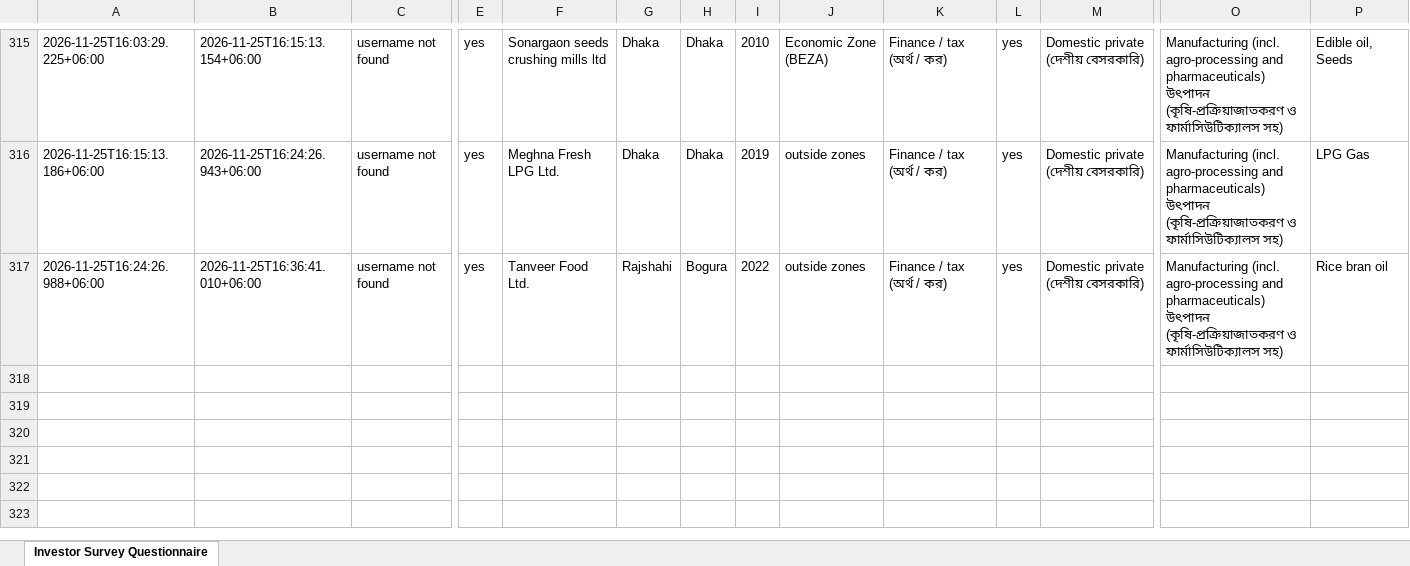
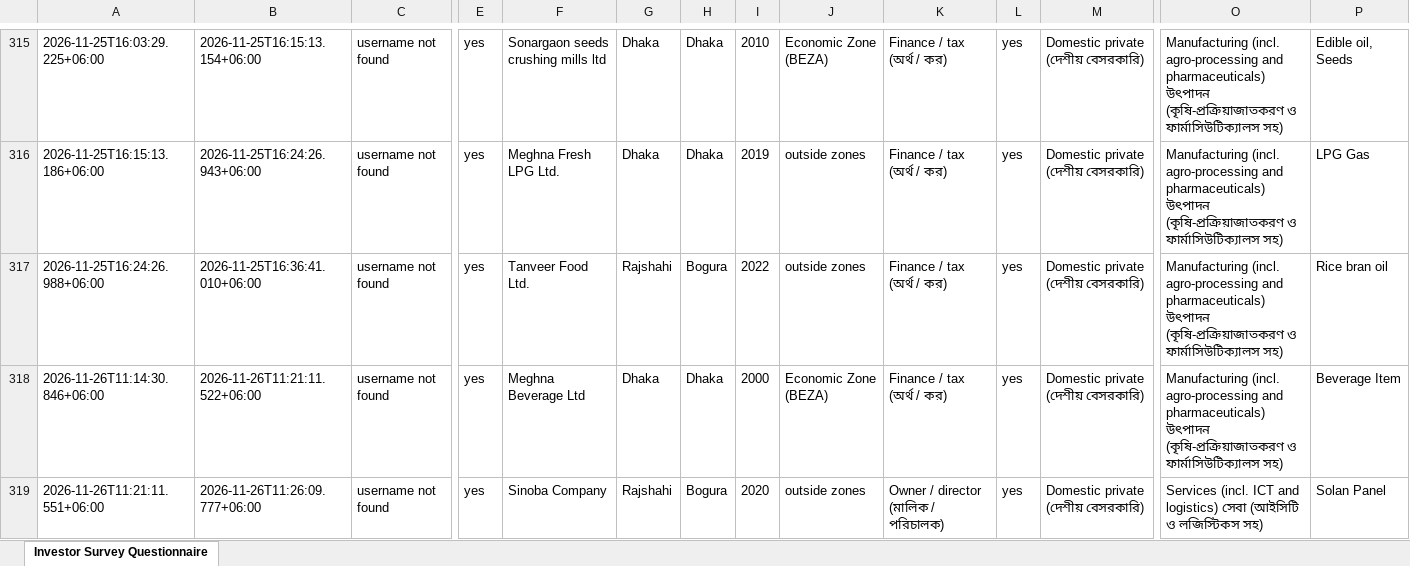
Before and after one commit to rapidbb2026/Rapid_Investors, an Excel workbook: data/latest.xlsx, sheet Investor Survey Questionnaire, drawn as a sheet; only a part is shown, gaps mark what is left out; values as stored, in another font and other column widths than the file's, no borders; rows hold the shown columns only; the diff names each change by its address in the sheet, - before the commit and + after, or states it on an @@ line.

Commit message:
Update data

```diff
--- a/data/latest.xlsx (sheet Investor Survey Questionnaire)
+++ b/data/latest.xlsx (sheet Investor Survey Questionnaire)
+row 318: 2026-11-26T11:14:30.846+06:00 | 2026-11-26T11:21:11.522+06:00 | username not found | yes | Meghna Beverage Ltd | Dhaka | Dhaka | 2000 | Economic Zone (BEZA) | Finance / tax (অর্থ / কর) | yes | Domestic private (দেশীয় বেসরকারি) | Manufacturing (incl. agro-processing and pharmaceuticals) উৎপাদন (কৃষি-প্রক্রিয়াজাতকরণ ও ফার্মাসিউটিক্যালস সহ) | Beverage Item
+row 319: 2026-11-26T11:21:11.551+06:00 | 2026-11-26T11:26:09.777+06:00 | username not found | yes | Sinoba Company | Rajshahi | Bogura | 2020 | outside zones | Owner / director (মালিক / পরিচালক) | yes | Domestic private (দেশীয় বেসরকারি) | Services (incl. ICT and logistics) সেবা (আইসিটি ও লজিস্টিকস সহ) | Solan Panel
```
Also changed, not shown: 1 other file.
